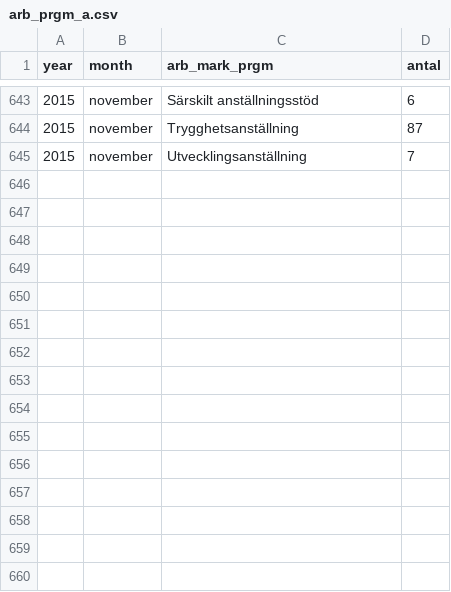
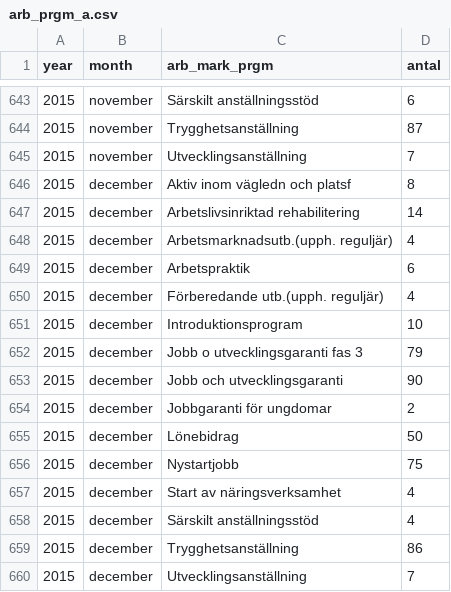
Before and after one commit to MansMeg/DIK_analys, a CSV file: Data/arb_prgm_a.csv, drawn as a sheet; only a part is shown, gaps mark what is left out; the diff names each change by its address in the sheet, - before the commit and + after, or states it on an @@ line.

```diff
--- a/Data/arb_prgm_a.csv
+++ b/Data/arb_prgm_a.csv
+row 646: 2015 | december | Aktiv inom vägledn och platsf | 8
+row 647: 2015 | december | Arbetslivsinriktad rehabilitering | 14
+row 648: 2015 | december | Arbetsmarknadsutb.(upph. reguljär) | 4
+row 649: 2015 | december | Arbetspraktik | 6
+row 650: 2015 | december | Förberedande utb.(upph. reguljär) | 4
+row 651: 2015 | december | Introduktionsprogram | 10
+row 652: 2015 | december | Jobb o utvecklingsgaranti fas 3 | 79
+row 653: 2015 | december | Jobb och utvecklingsgaranti | 90
+row 654: 2015 | december | Jobbgaranti för ungdomar | 2
+row 655: 2015 | december | Lönebidrag | 50
+row 656: 2015 | december | Nystartjobb | 75
+row 657: 2015 | december | Start av näringsverksamhet | 4
+row 658: 2015 | december | Särskilt anställningsstöd | 4
+row 659: 2015 | december | Trygghetsanställning | 86
+row 660: 2015 | december | Utvecklingsanställning | 7
```
Also changed, not shown: Data/ers_by_age.csv, Data/ers_by_county.csv, 8 other files.
